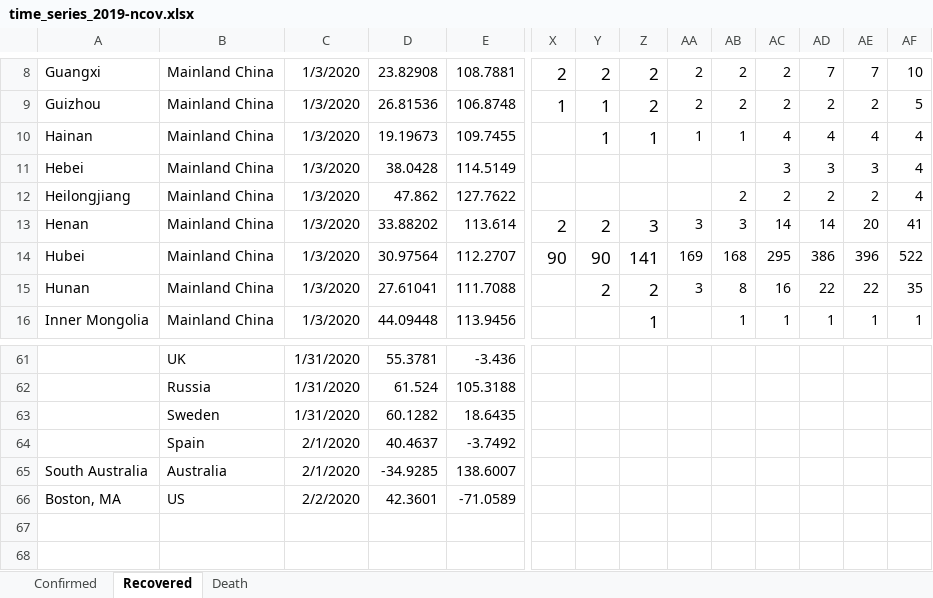
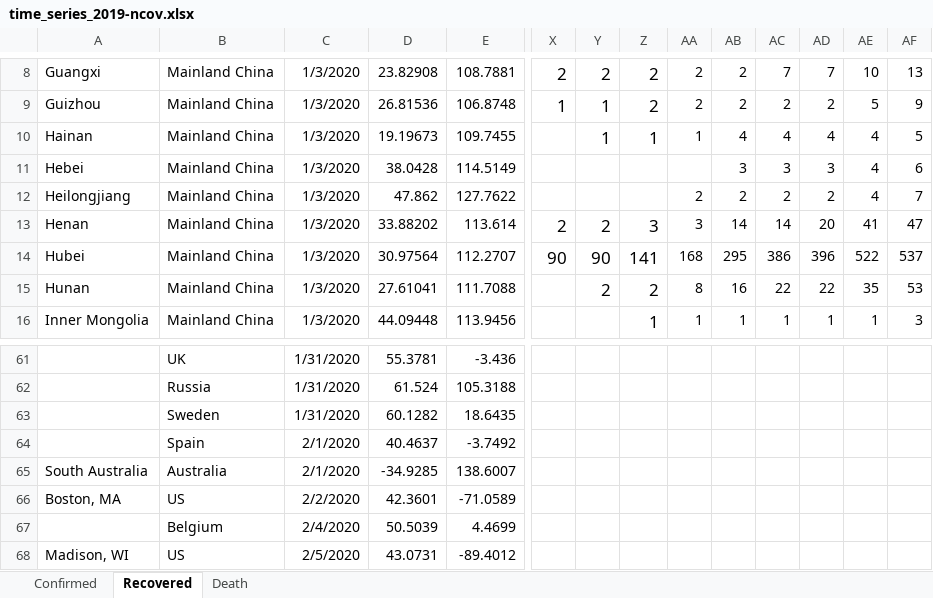
Before and after one commit to eMALI-IO/2019-nCoV, an Excel workbook: dataset/time_series_2019-ncov.xlsx, sheet Recovered, drawn as a sheet; only a part is shown, gaps mark what is left out; values as stored, in another font and other column widths than the file's, no borders; charts and pictures not drawn; rows hold the shown columns only; the diff covers the shown part only; the diff names each change by its address in the sheet, - before the commit and + after, or states it on an @@ line.

```diff
--- a/dataset/time_series_2019-ncov.xlsx (sheet Recovered)
+++ b/dataset/time_series_2019-ncov.xlsx (sheet Recovered)
-AC8: 2
+AC8: 7
-AE8: 7
+AE8: 10
-AF8: 10
+AF8: 13
-AE9: 2
+AE9: 5
-AF9: 5
+AF9: 9
-AB10: 1
+AB10: 4
-AF10: 4
+AF10: 5
-AB11: (empty)
+AB11: 3
-AE11: 3
+AE11: 4
-AF11: 4
+AF11: 6
-AA12: (empty)
+AA12: 2
-AE12: 2
+AE12: 4
-AF12: 4
+AF12: 7
-AB13: 3
+AB13: 14
-AD13: 14
+AD13: 20
-AE13: 20
+AE13: 41
-AF13: 41
+AF13: 47
-AA14: 169
+AA14: 168
-AB14: 168
+AB14: 295
-AC14: 295
+AC14: 386
-AD14: 386
+AD14: 396
-AE14: 396
+AE14: 522
-AF14: 522
+AF14: 537
-AA15: 3
+AA15: 8
-AB15: 8
+AB15: 16
-AC15: 16
+AC15: 22
-AE15: 22
+AE15: 35
-AF15: 35
+AF15: 53
-AA16: (empty)
+AA16: 1
-AF16: 1
+AF16: 3
+row 67:  | Belgium | 2/4/2020 | 50.5039 | 4.4699
+row 68: Madison, WI | US | 2/5/2020 | 43.0731 | -89.4012
```
Also changed, not shown: 84 edited cells elsewhere in this sheet, sheet Confirmed, sheet Death, dataset/Novel Coronavirus (2019-nCoV) Cases, provided by CN_HK.xlsx, dataset/Novel Coronavirus (2019-nCoV) Cases, provided by JHU CSSE.xlsx.
